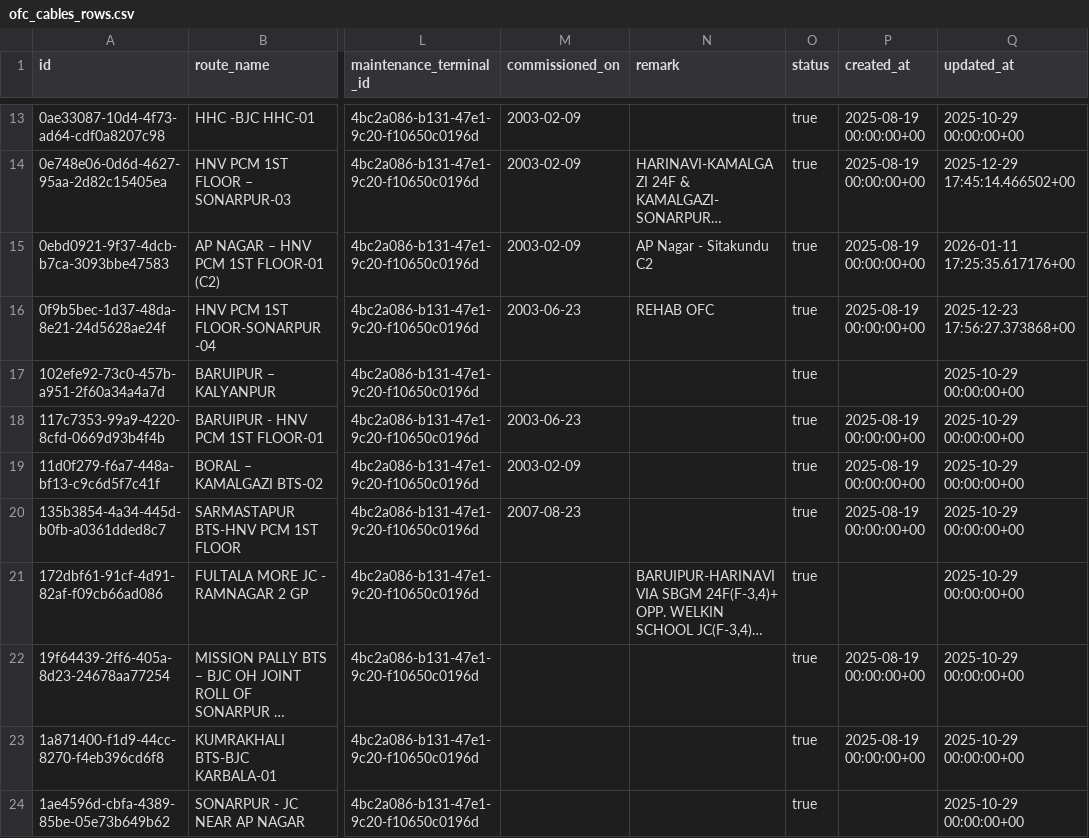
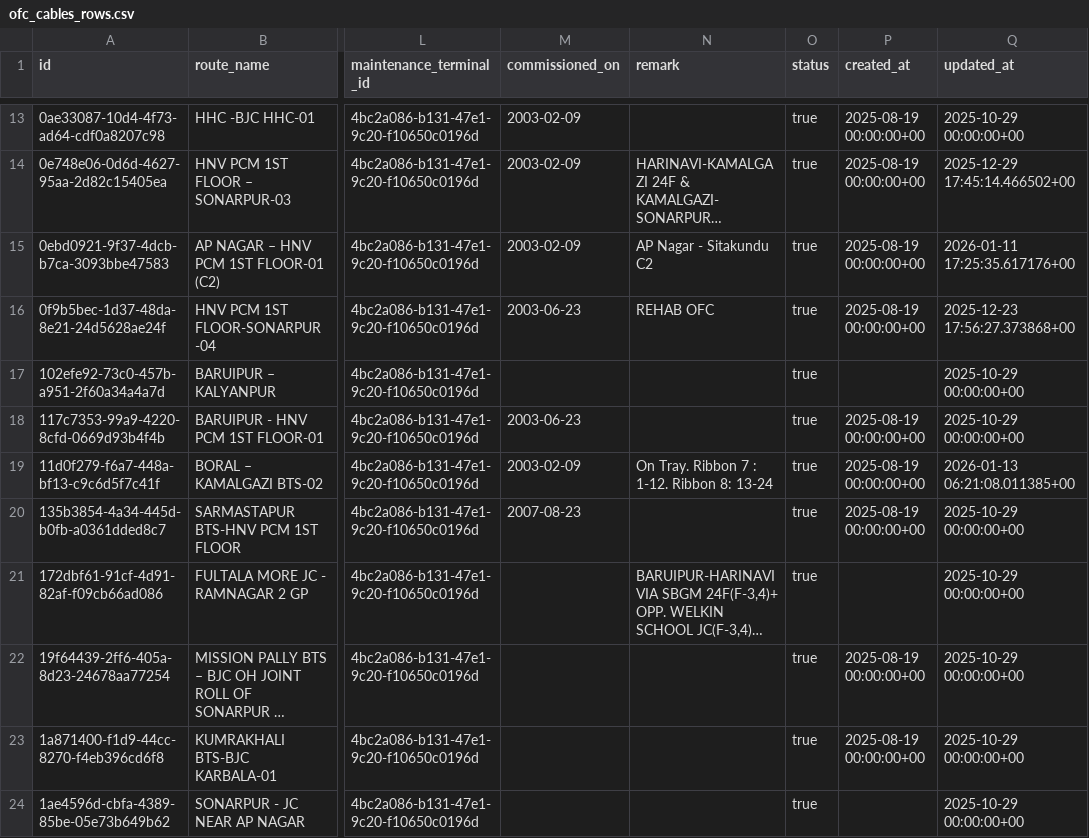
Before and after one commit to sdetmharinavi/hnvtx, a CSV file: data/csv/ofc_cables_rows.csv, drawn as a sheet; only a part is shown, gaps mark what is left out; long unchanged cells end in …; the diff covers the shown part only; the diff names each change by its address in the sheet, - before the commit and + after, or states it on an @@ line.

```diff
--- a/data/csv/ofc_cables_rows.csv
+++ b/data/csv/ofc_cables_rows.csv
-N19 (remark): (empty)
+N19 (remark): On Tray. Ribbon 7 : 1-12. Ribbon 8: 13-24
-Q19 (updated_at): 2025-10-29 00:00:00+00
+Q19 (updated_at): 2026-01-13 06:21:08.011385+00
```
Also changed, not shown: 1 added row and 4 edited cells elsewhere in this file, data/csv/cable_segments_rows.csv, data/csv/diary_notes_rows.csv, 17 other files.
